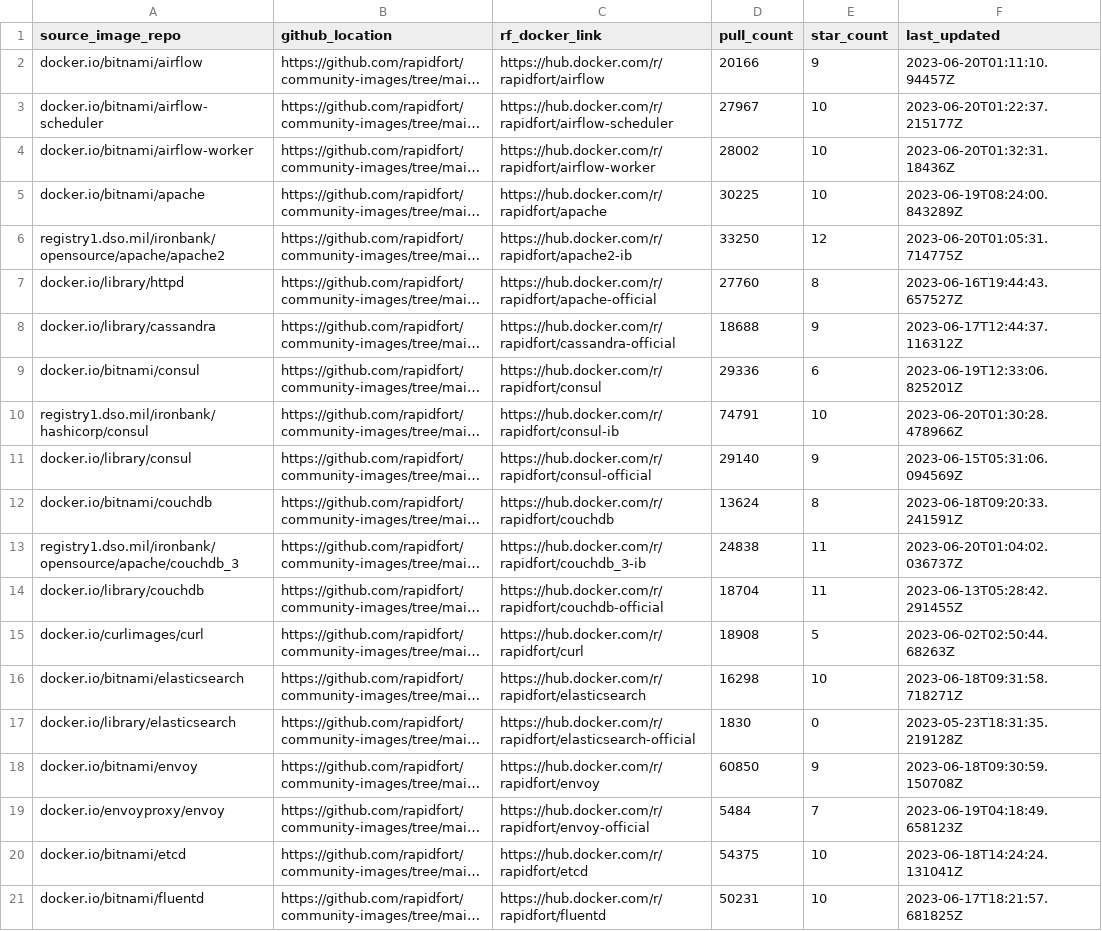
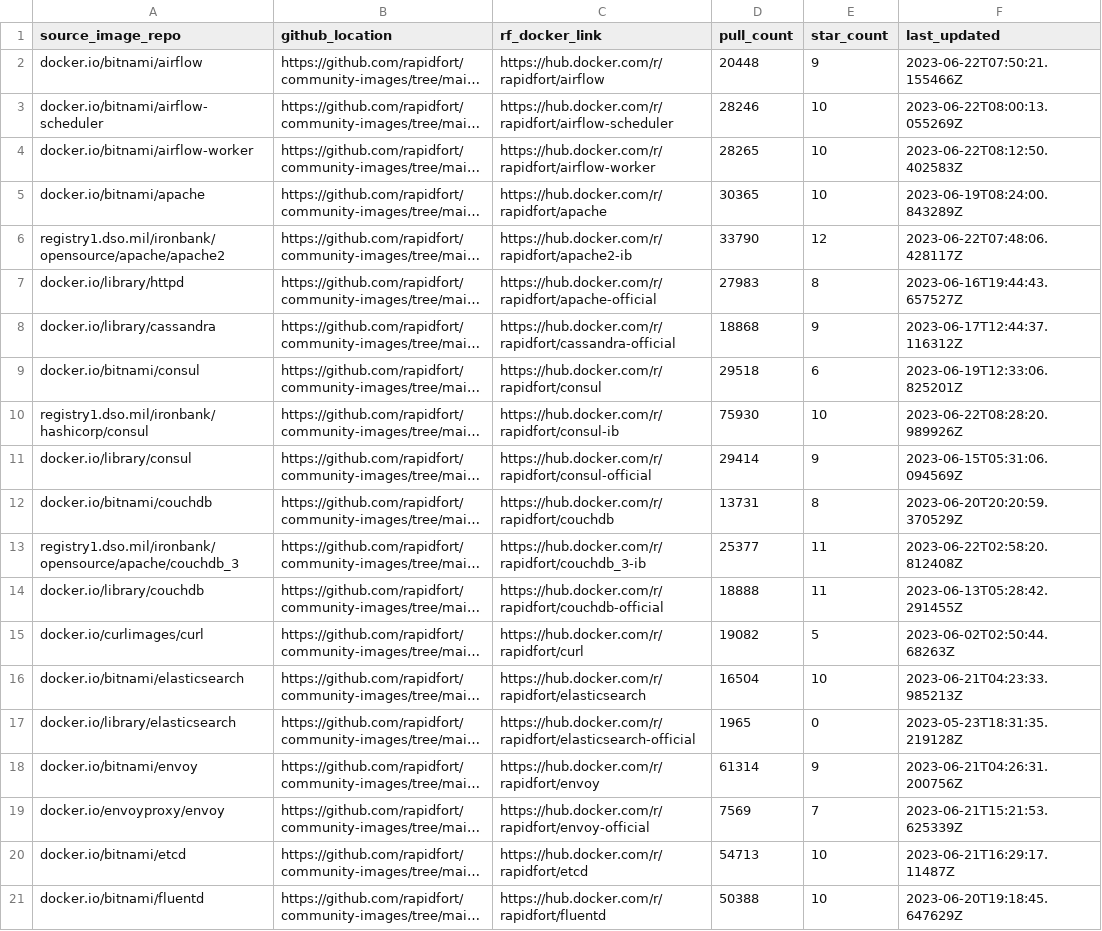
Before and after one commit to SaarthakMarkandey/community-images, a CSV file: frontrow.csv, drawn as a sheet; only a part is shown; long unchanged cells end in …; the diff covers the shown part only; the diff names each change by its address in the sheet, - before the commit and + after, or states it on an @@ line.

```diff
--- a/frontrow.csv
+++ b/frontrow.csv
-D2 (pull_count): 20166
+D2 (pull_count): 20448
-F2 (last_updated): 2023-06-20T01:11:10.94457Z
+F2 (last_updated): 2023-06-22T07:50:21.155466Z
-D3 (pull_count): 27967
+D3 (pull_count): 28246
-F3 (last_updated): 2023-06-20T01:22:37.215177Z
+F3 (last_updated): 2023-06-22T08:00:13.055269Z
-D4 (pull_count): 28002
+D4 (pull_count): 28265
-F4 (last_updated): 2023-06-20T01:32:31.18436Z
+F4 (last_updated): 2023-06-22T08:12:50.402583Z
-D5 (pull_count): 30225
+D5 (pull_count): 30365
-D6 (pull_count): 33250
+D6 (pull_count): 33790
-F6 (last_updated): 2023-06-20T01:05:31.714775Z
+F6 (last_updated): 2023-06-22T07:48:06.428117Z
-D7 (pull_count): 27760
+D7 (pull_count): 27983
-D8 (pull_count): 18688
+D8 (pull_count): 18868
-D9 (pull_count): 29336
+D9 (pull_count): 29518
-D10 (pull_count): 74791
+D10 (pull_count): 75930
-F10 (last_updated): 2023-06-20T01:30:28.478966Z
+F10 (last_updated): 2023-06-22T08:28:20.989926Z
-D11 (pull_count): 29140
+D11 (pull_count): 29414
-D12 (pull_count): 13624
+D12 (pull_count): 13731
-F12 (last_updated): 2023-06-18T09:20:33.241591Z
+F12 (last_updated): 2023-06-20T20:20:59.370529Z
-D13 (pull_count): 24838
+D13 (pull_count): 25377
-F13 (last_updated): 2023-06-20T01:04:02.036737Z
+F13 (last_updated): 2023-06-22T02:58:20.812408Z
-D14 (pull_count): 18704
+D14 (pull_count): 18888
-D15 (pull_count): 18908
+D15 (pull_count): 19082
-D16 (pull_count): 16298
+D16 (pull_count): 16504
-F16 (last_updated): 2023-06-18T09:31:58.718271Z
+F16 (last_updated): 2023-06-21T04:23:33.985213Z
-D17 (pull_count): 1830
+D17 (pull_count): 1965
-D18 (pull_count): 60850
+D18 (pull_count): 61314
-F18 (last_updated): 2023-06-18T09:30:59.150708Z
+F18 (last_updated): 2023-06-21T04:26:31.200756Z
-D19 (pull_count): 5484
+D19 (pull_count): 7569
-F19 (last_updated): 2023-06-19T04:18:49.658123Z
+F19 (last_updated): 2023-06-21T15:21:53.625339Z
-D20 (pull_count): 54375
+D20 (pull_count): 54713
-F20 (last_updated): 2023-06-18T14:24:24.131041Z
+F20 (last_updated): 2023-06-21T16:29:17.11487Z
-D21 (pull_count): 50231
+D21 (pull_count): 50388
-F21 (last_updated): 2023-06-17T18:21:57.681825Z
+F21 (last_updated): 2023-06-20T19:18:45.647629Z
```
Also changed, not shown: 68 edited cells elsewhere in this file, 4 other files.
